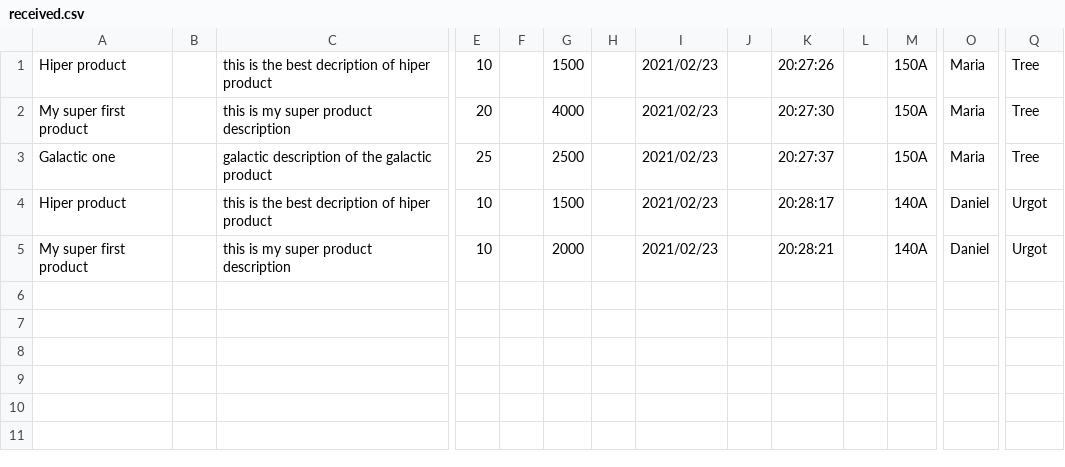
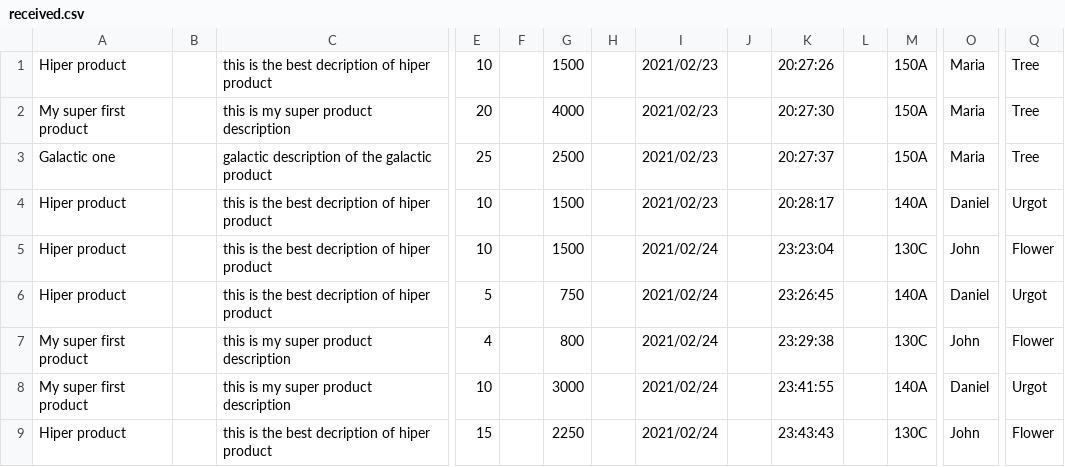
Before and after one commit to IdczakI/warehouseman, a CSV file: src/main/resources/csv/received.csv, drawn as a sheet; only a part is shown, gaps mark what is left out; addresses are those after the commit; rows hold the shown columns only; the diff names each change by its address in the sheet, - before the commit and + after, or states it on an @@ line.

```diff
--- a/src/main/resources/csv/received.csv
+++ b/src/main/resources/csv/received.csv
+row 5: Hiper product |  | this is the best decription of hiper product | 10 |  | 1500 |  | 2021/02/24 |  | 23:23:04 |  | 130C | John | Flower
+row 6: Hiper product |  | this is the best decription of hiper product | 5 |  | 750 |  | 2021/02/24 |  | 23:26:45 |  | 140A | Daniel | Urgot
+row 7: My super first product |  | this is my super product description | 4 |  | 800 |  | 2021/02/24 |  | 23:29:38 |  | 130C | John | Flower
-G8: 2000
+G8: 3000
-I8: 2021/02/23
+I8: 2021/02/24
-K8: 20:28:21
+K8: 23:41:55
+row 9: Hiper product |  | this is the best decription of hiper product | 15 |  | 2250 |  | 2021/02/24 |  | 23:43:43 |  | 130C | John | Flower
```
Also changed, not shown: src/main/resources/csv/release.csv, 27 other files.
